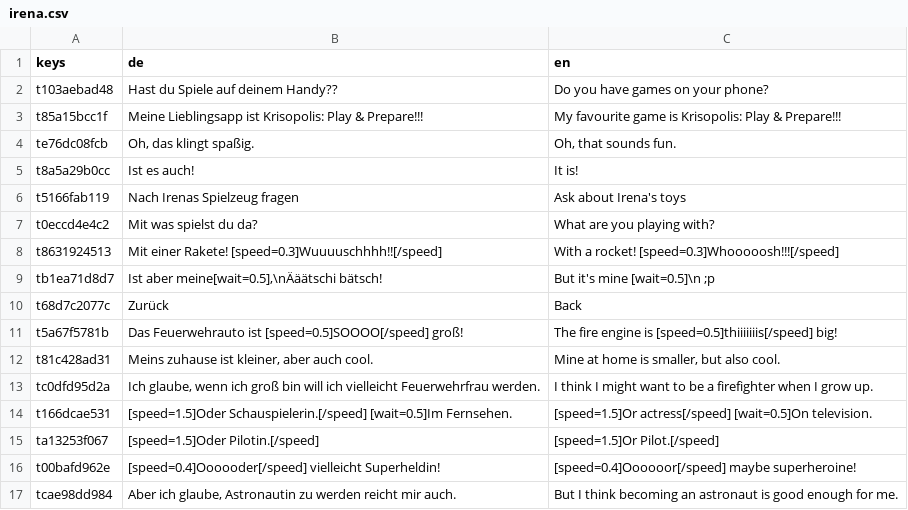
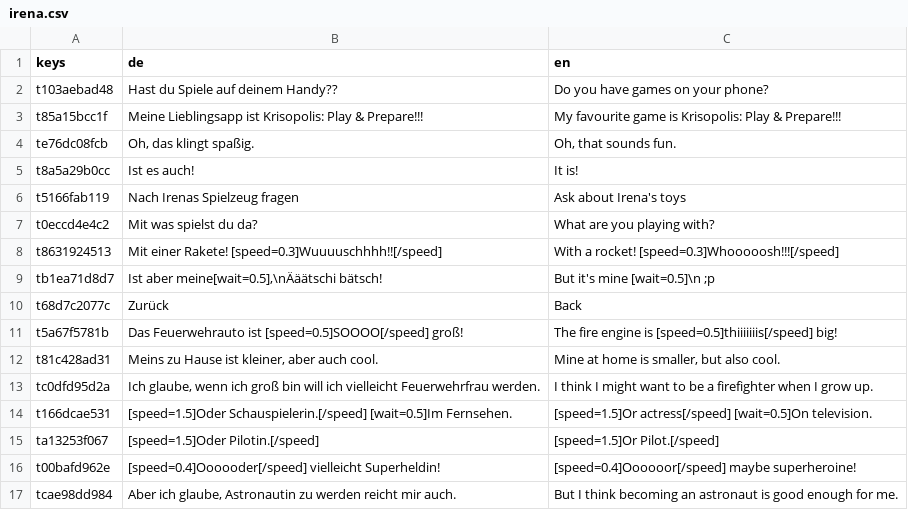
Before and after one commit to Spexify/emergenCity, a CSV file: godot/res/translations/dialogues/irena.csv, drawn as a sheet.

```diff
--- a/godot/res/translations/dialogues/irena.csv
+++ b/godot/res/translations/dialogues/irena.csv
@@ -11,3 +11,3 @@ t68d7c2077c,Zurück,Back
 t5a67f5781b,Das Feuerwehrauto ist [speed=0.5]SOOOO[/speed] groß!,The fire engine is [speed=0.5]thiiiiiiis[/speed] big!
-t81c428ad31,"Meins zuhause ist kleiner, aber auch cool.","Mine at home is smaller, but also cool."
+t81c428ad31,"Meins zu Hause ist kleiner, aber auch cool.","Mine at home is smaller, but also cool."
 tc0dfd95d2a,"Ich glaube, wenn ich groß bin will ich vielleicht Feuerwehrfrau werden.","I think I might want to be a firefighter when I grow up."
```
Also changed, not shown: godot/res/translations/dialogues/petro.csv, 42 other files.
